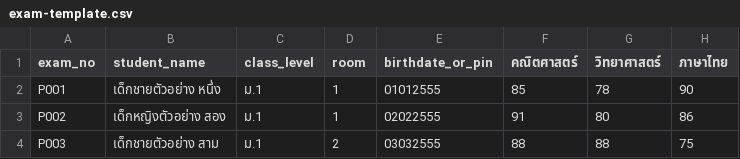
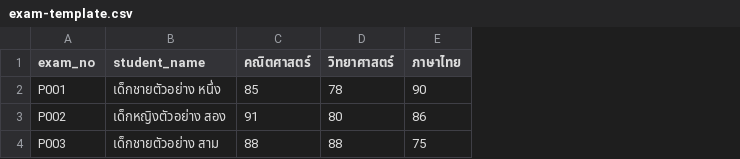
Before and after one commit to phanusii/aubnext, a CSV file: public/exam-template.csv, drawn as a sheet; the diff names each change by its address in the sheet, - before the commit and + after, or states it on an @@ line.

Commit message:
Add full exam setup workflow and modern UI

```diff
--- a/public/exam-template.csv
+++ b/public/exam-template.csv
-column C (class_level), rows 2-4: all ม.1
-column D (room), rows 2-4: 1 | 1 | 2
-column E (birthdate_or_pin), rows 2-4: 01012555 | 02022555 | 03032555
```
Also changed, not shown: 21 other files.
